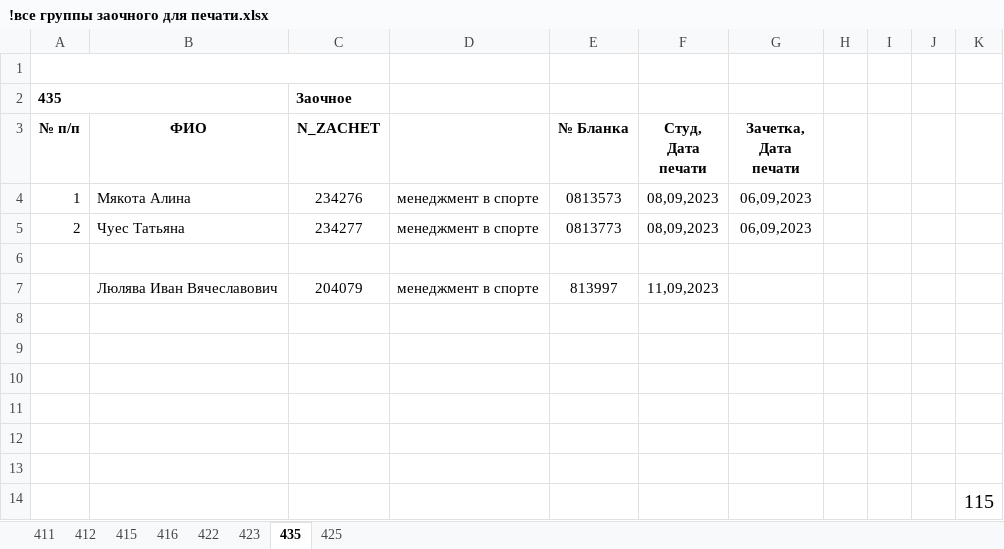
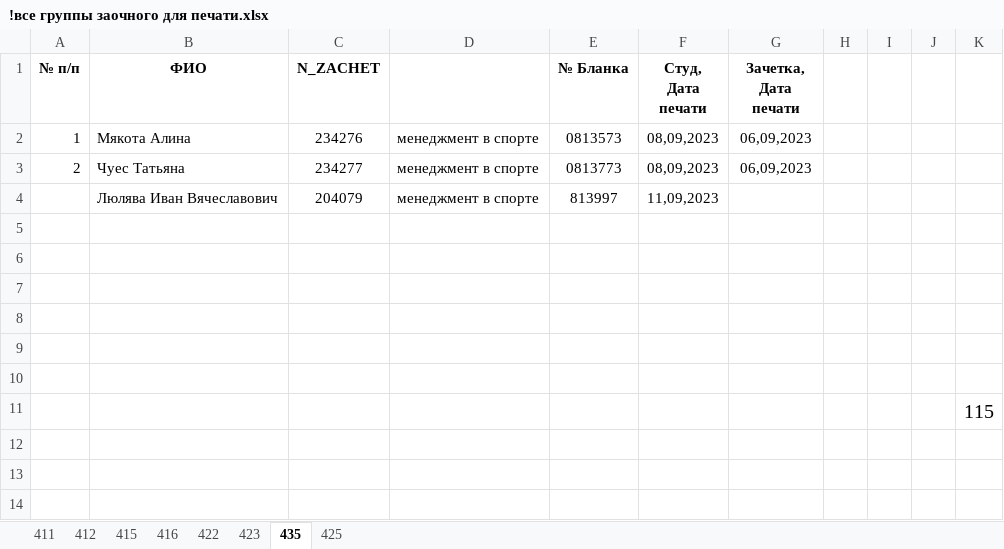
Before and after one commit to Valtroel/data-sharer, an Excel workbook: data/1/МСТиГ/!печать/З/!все группы заочного для печати.xlsx, sheet 435, drawn as a sheet; values as stored, in another font and other column widths than the file's, no borders; the diff names each change by its address in the sheet, - before the commit and + after, or states it on an @@ line.

```diff
--- a/data/1/МСТиГ/!печать/З/!все группы заочного для печати.xlsx (sheet 435)
+++ b/data/1/МСТиГ/!печать/З/!все группы заочного для печати.xlsx (sheet 435)
-row 1: (empty)
-row 2: 435 |  | Заочное
-row 6: (empty)
```
Also changed, not shown: sheet 422, sheet 412, sheet 411, sheet 423, sheet 416, sheet 415, 1 more sheet, data/1/МСТиГ/!печать/Д/Номера зачеток дфпо 1 курс.xlsx, data/1/МСТиГ/!печать/З/Номера зачеток зфпо 1 курс.xlsx, 27 other files.
